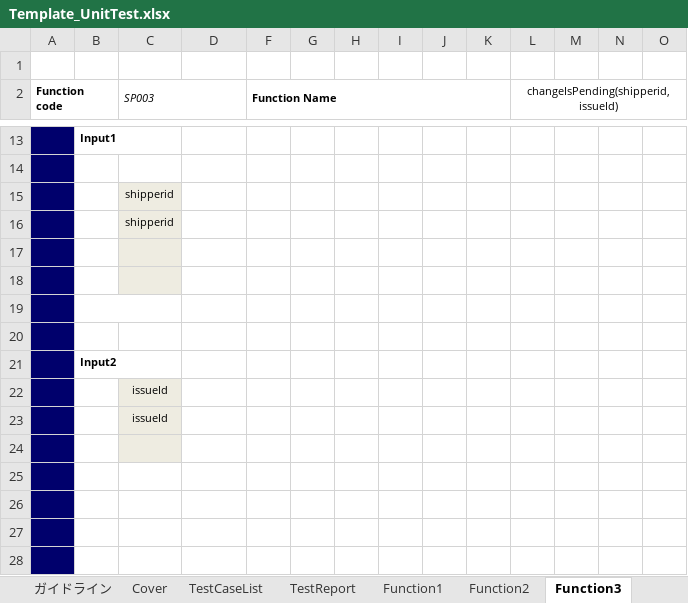
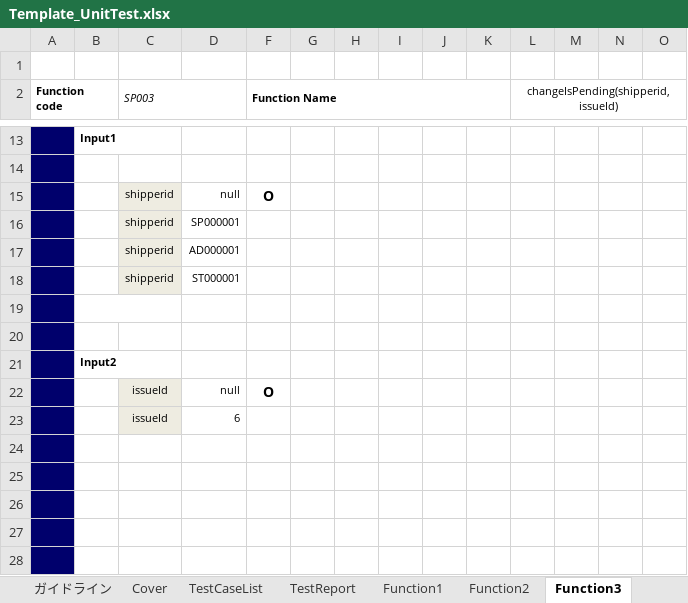
Before and after one commit to HoangLVQ1204/Capstone_Project_3S, an Excel workbook: Develop/Users/QuyenNV/UnitTest/Template_UnitTest.xlsx, sheet Function3, drawn as a sheet; only a part is shown, gaps mark what is left out; the shorter side is filled out with more unchanged rows; values as stored, in another font and other column widths than the file's, no borders; removed rows and columns are numbered as before the commit, all else as after; rows hold the shown columns only; the diff names each change by its address in the sheet, - before the commit and + after, or states it on an @@ line.

```diff
--- a/Develop/Users/QuyenNV/UnitTest/Template_UnitTest.xlsx (sheet Function3)
+++ b/Develop/Users/QuyenNV/UnitTest/Template_UnitTest.xlsx (sheet Function3)
-row 15:  |  | shipperid
-row 16:  |  | shipperid
-row 15: (empty)
+row 15:  |  | shipperid | null | O
-row 16: (empty)
+row 16:  |  | shipperid | SP000001
+row 17:  |  | shipperid | AD000001
+row 18:  |  | shipperid | ST000001
-row 22:  |  | issueId
-row 23:  |  | issueId
-row 22: (empty)
+row 22:  |  | issueId | null | O
-row 23: (empty)
+row 23:  |  | issueId | 6
-C23 fill: none
+C23 fill: #EEECE1
```
Also changed, not shown: sheet Function2, sheet Function1, sheet TestReport, formulas that keep their value, charts or pictures, 3 other files.
